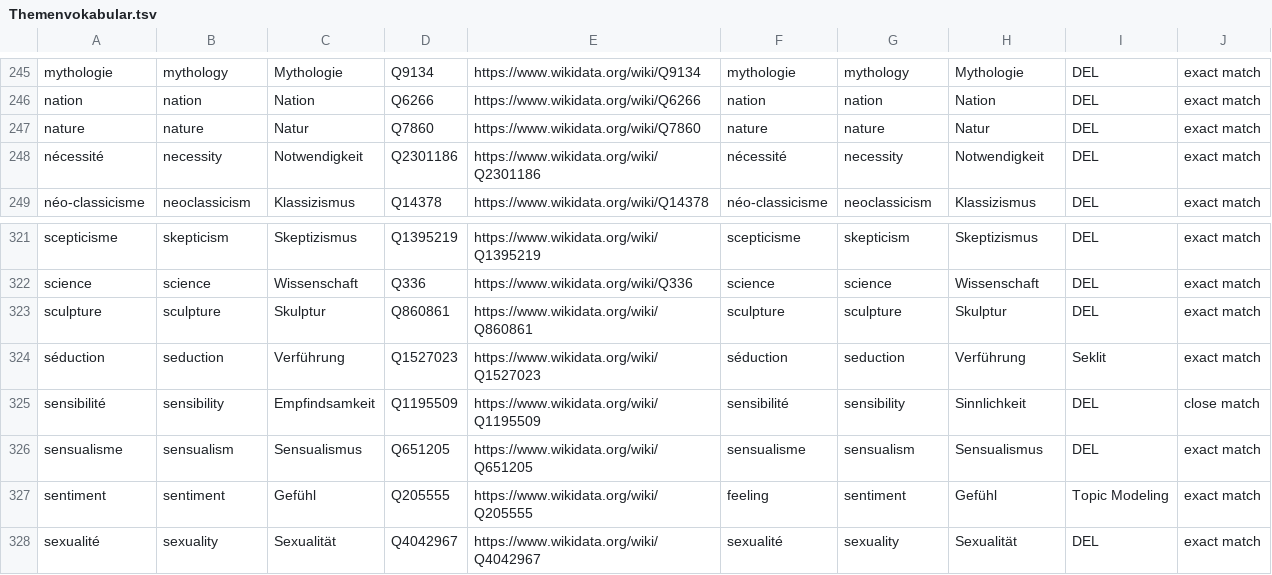
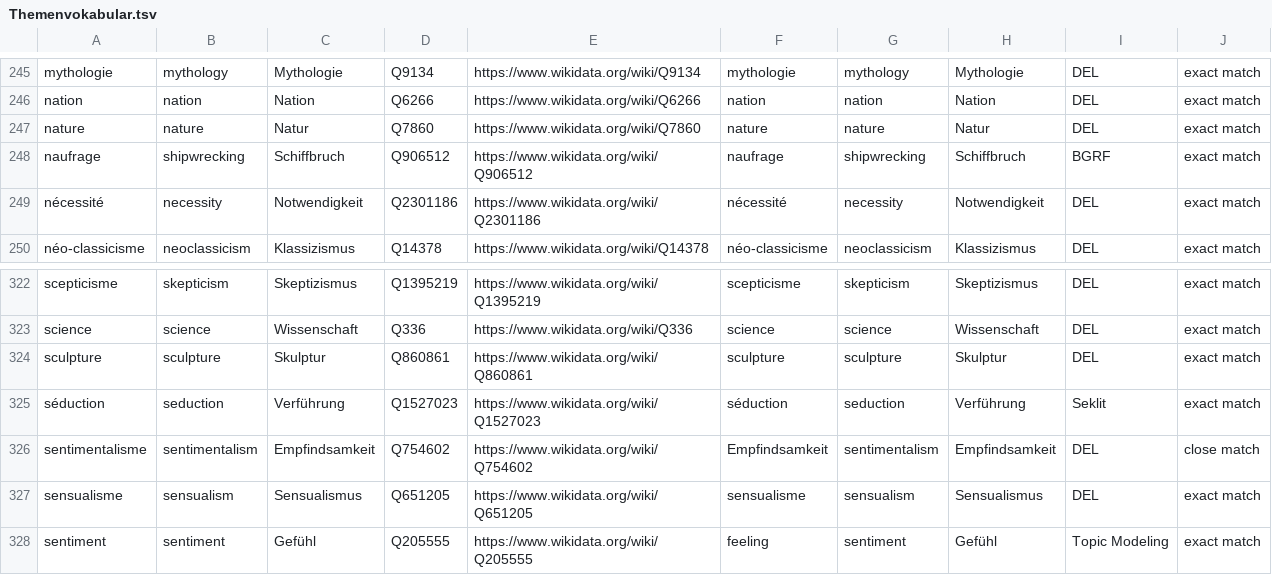
Before and after one commit to MiMoText/vocabularies, a TSV file: Themenvokabular.tsv, drawn as a sheet; only a part is shown, gaps mark what is left out; the shorter side is filled out with more unchanged rows; removed rows and columns are numbered as before the commit, all else as after; the diff names each change by its address in the sheet, - before the commit and + after, or states it on an @@ line.

Commit message:
update Themenvokabular

```diff
--- a/Themenvokabular.tsv
+++ b/Themenvokabular.tsv
+row 248: naufrage | shipwrecking | Schiffbruch | Q906512 | https://www.wikidata.org/wiki/Q906512 | naufrage | shipwrecking | Schiffbruch | BGRF | exact match
-row 325: sensibilité | sensibility | Empfindsamkeit | Q1195509 | https://www.wikidata.org/wiki/Q1195509 | sensibilité | sensibility | Sinnlichkeit | DEL | close match
+row 326: sentimentalisme | sentimentalism | Empfindsamkeit | Q754602 | https://www.wikidata.org/wiki/Q754602 | Empfindsamkeit | sentimentalism | Empfindsamkeit | DEL | close match
```
